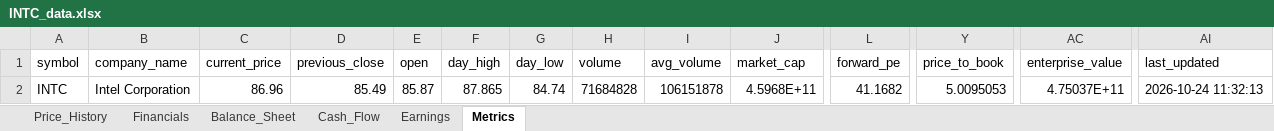
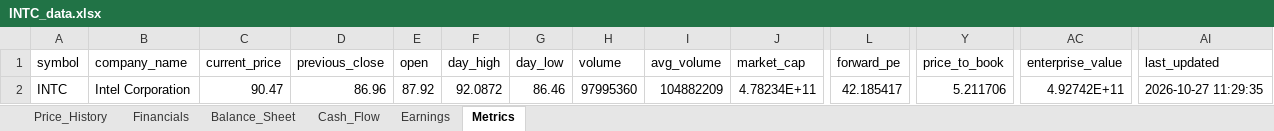
Before and after one commit to Jamesssurfer/StockResearch, an Excel workbook: data/INTC_data.xlsx, sheet Metrics, drawn as a sheet; only a part is shown, gaps mark what is left out; values as stored, in another font and other column widths than the file's, no borders; the diff names each change by its address in the sheet, - before the commit and + after, or states it on an @@ line.

```diff
--- a/data/INTC_data.xlsx (sheet Metrics)
+++ b/data/INTC_data.xlsx (sheet Metrics)
-C2 (current_price): 86.96
+C2 (current_price): 90.47
-D2 (previous_close): 85.49
+D2 (previous_close): 86.96
-E2 (open): 85.87
+E2 (open): 87.92
-F2 (day_high): 87.865
+F2 (day_high): 92.0872
-G2 (day_low): 84.74
+G2 (day_low): 86.46
-H2 (volume): 71684828
+H2 (volume): 97995360
-I2 (avg_volume): 106151878
+I2 (avg_volume): 104882209
-J2 (market_cap): 4.5968E+11
+J2 (market_cap): 4.78234E+11
-L2 (forward_pe): 41.1682
+L2 (forward_pe): 42.185417
-Y2 (price_to_book): 5.0095053
+Y2 (price_to_book): 5.211706
-AC2 (enterprise_value): 4.75037E+11
+AC2 (enterprise_value): 4.92742E+11
-AI2 (last_updated): 2026-10-24 11:32:13
+AI2 (last_updated): 2026-10-27 11:29:35
```
Also changed, not shown: sheet Price_History, sheet Financials.
